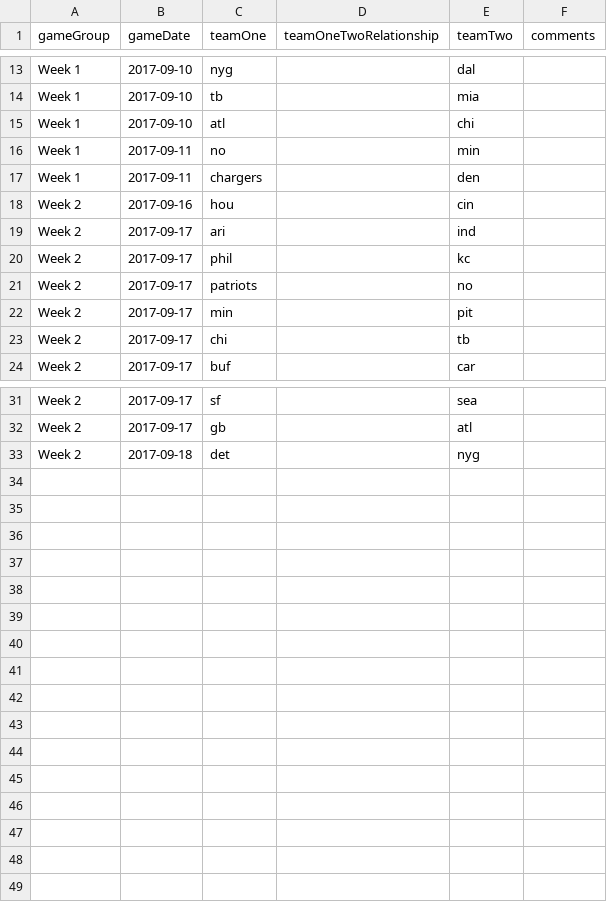
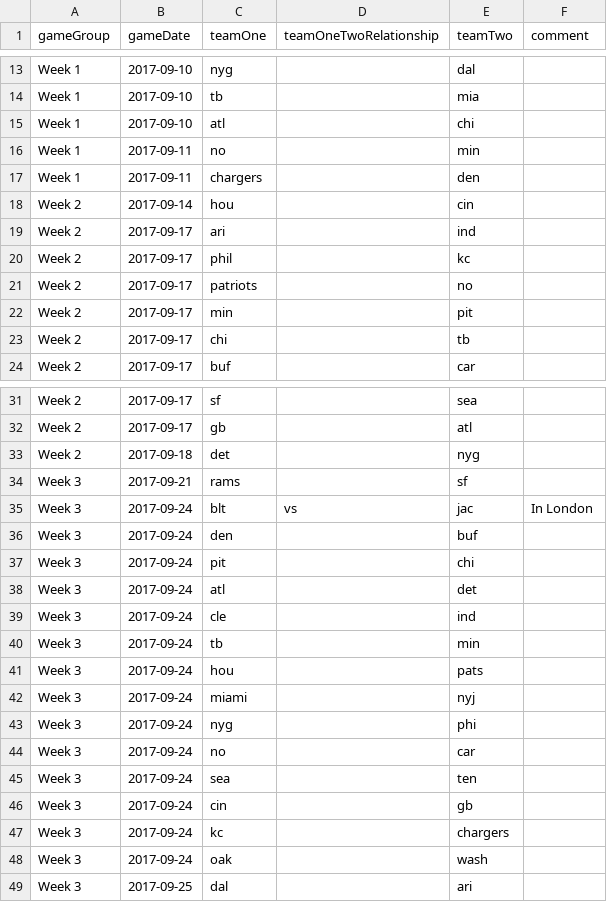
Before and after one commit to zugzwang1919/league-boss, a CSV file: server/jmeter_tests/TestCsvs/ScheduleOne.csv, drawn as a sheet; only a part is shown, gaps mark what is left out; the diff names each change by its address in the sheet, - before the commit and + after, or states it on an @@ line.

Commit message:
Add Week 3 to schedule

```diff
--- a/server/jmeter_tests/TestCsvs/ScheduleOne.csv
+++ b/server/jmeter_tests/TestCsvs/ScheduleOne.csv
-F1: comments
+F1: comment
-B18 (gameDate): 2017-09-16
+B18 (gameDate): 2017-09-14
+row 34: Week 3 | 2017-09-21 | rams |  | sf
+row 35: Week 3 | 2017-09-24 | blt | vs | jac | In London
+row 36: Week 3 | 2017-09-24 | den |  | buf
+row 37: Week 3 | 2017-09-24 | pit |  | chi
+row 38: Week 3 | 2017-09-24 | atl |  | det
+row 39: Week 3 | 2017-09-24 | cle |  | ind
+row 40: Week 3 | 2017-09-24 | tb |  | min
+row 41: Week 3 | 2017-09-24 | hou |  | pats
+row 42: Week 3 | 2017-09-24 | miami |  | nyj
+row 43: Week 3 | 2017-09-24 | nyg |  | phi
+row 44: Week 3 | 2017-09-24 | no |  | car
+row 45: Week 3 | 2017-09-24 | sea |  | ten
+row 46: Week 3 | 2017-09-24 | cin |  | gb
+row 47: Week 3 | 2017-09-24 | kc |  | chargers
+row 48: Week 3 | 2017-09-24 | oak |  | wash
+row 49: Week 3 | 2017-09-25 | dal |  | ari
```
